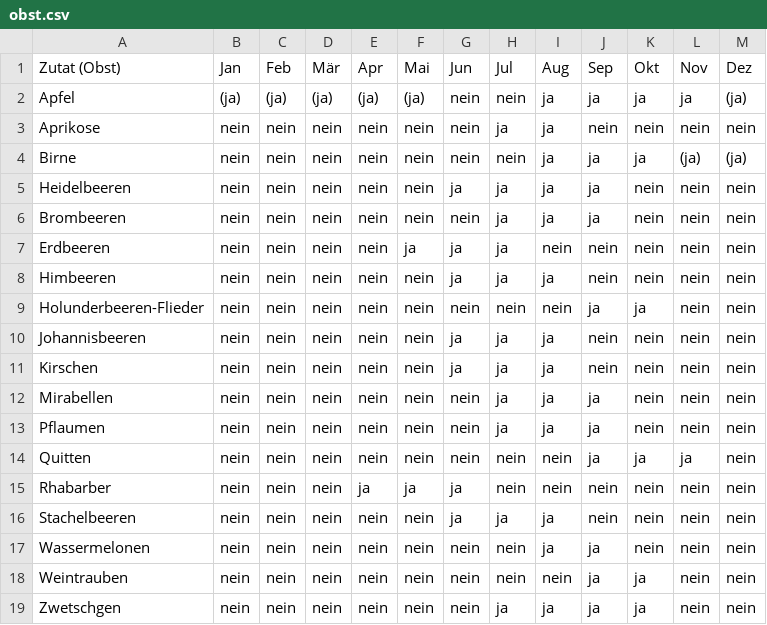
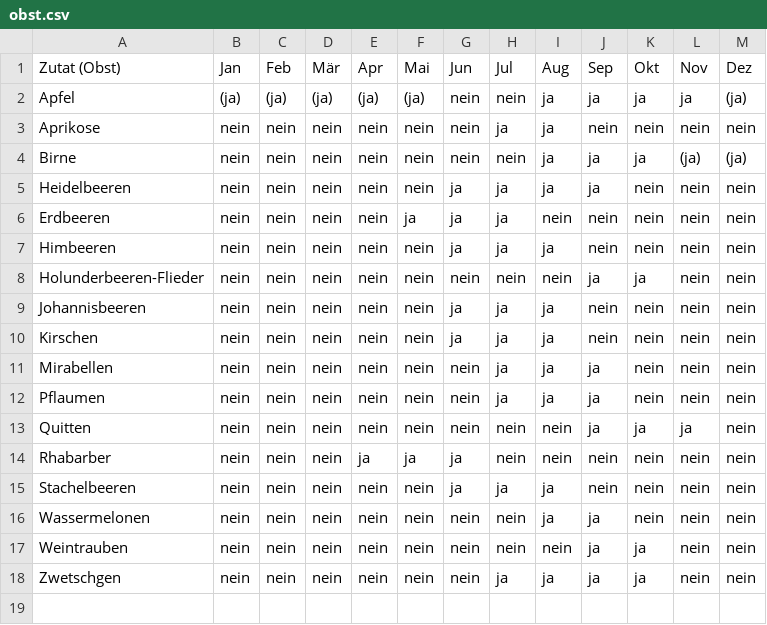
Before and after one commit to RomanKol/urc, a CSV file: Server/obst_gemuese/obst.csv, drawn as a sheet; the diff names each change by its address in the sheet, - before the commit and + after, or states it on an @@ line.

Commit message:
deleted all entries without pic

```diff
--- a/Server/obst_gemuese/obst.csv
+++ b/Server/obst_gemuese/obst.csv
-row 6: Brombeeren | nein | nein | nein | nein | nein | nein | ja | ja | ja | nein | nein | nein
```
Also changed, not shown: Server/obst_gemuese/salat.csv.
